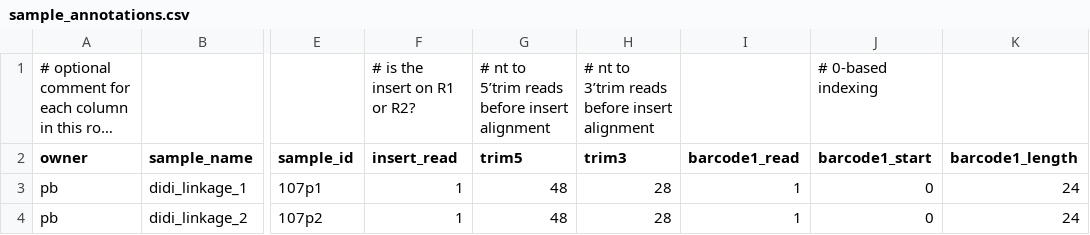
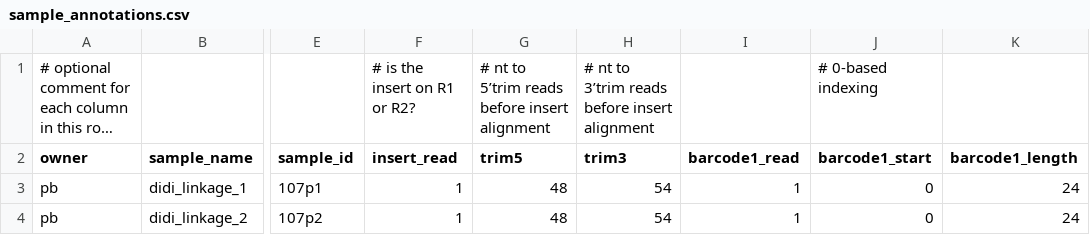
Before and after one commit to rasilab/burke_2022, a CSV file: analysis/barcode_seq/pool2_linkage/annotations/sample_annotations.csv, drawn as a sheet; only a part is shown, gaps mark what is left out; long unchanged cells end in …; the diff names each change by its address in the sheet, - before the commit and + after, or states it on an @@ line.

Commit message:
Add Pool2 mRNA analysis preliminary plotting of length effects https://github.com/rasilab/ribosome_collisions_mammalian_cells/issues/214

```diff
--- a/analysis/barcode_seq/pool2_linkage/annotations/sample_annotations.csv
+++ b/analysis/barcode_seq/pool2_linkage/annotations/sample_annotations.csv
-H3:H4 (trim3): 28
+H3:H4 (trim3): 54
```
Also changed, not shown: 9 other files.
